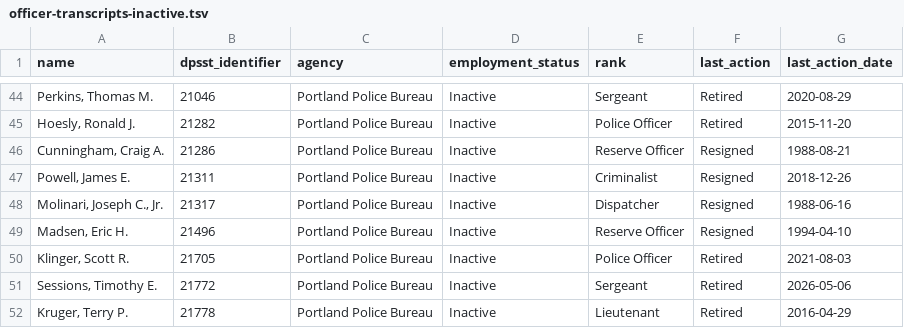
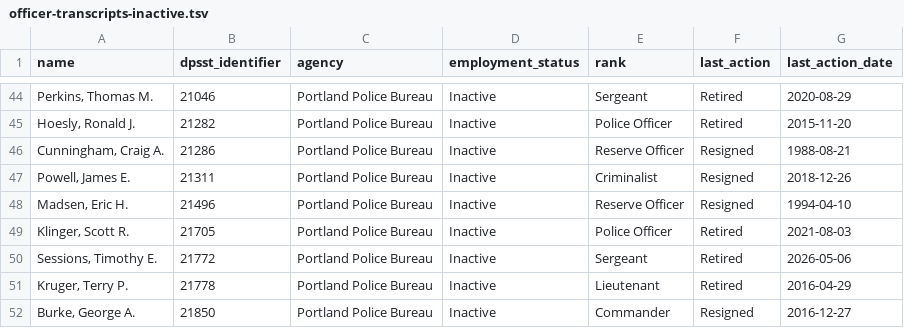
Before and after one commit to PDX-Police-Accountability/dpsst-data, a TSV file: officers/summary/officer-transcripts-inactive.tsv, drawn as a sheet; only a part is shown, gaps mark what is left out; the shorter side is filled out with more unchanged rows; the diff names each change by its address in the sheet, - before the commit and + after, or states it on an @@ line.

```diff
--- a/officers/summary/officer-transcripts-inactive.tsv
+++ b/officers/summary/officer-transcripts-inactive.tsv
-row 48: Molinari, Joseph C., Jr. | 21317 | Portland Police Bureau | Inactive | Dispatcher | Resigned | 1988-06-16
```
Also changed, not shown: officers/summary/officer-transcripts-active.tsv, officers/summary/officer-transcripts.tsv, 19 other files.
